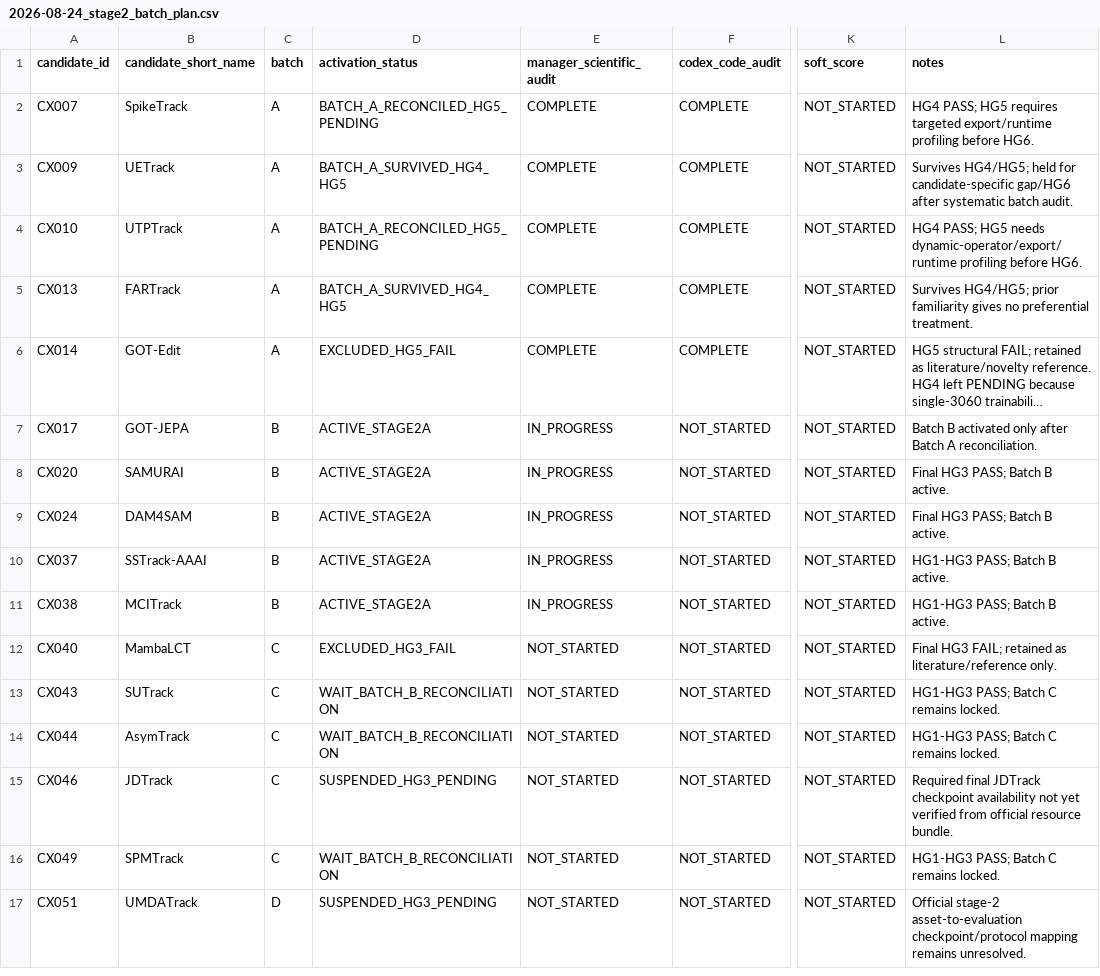
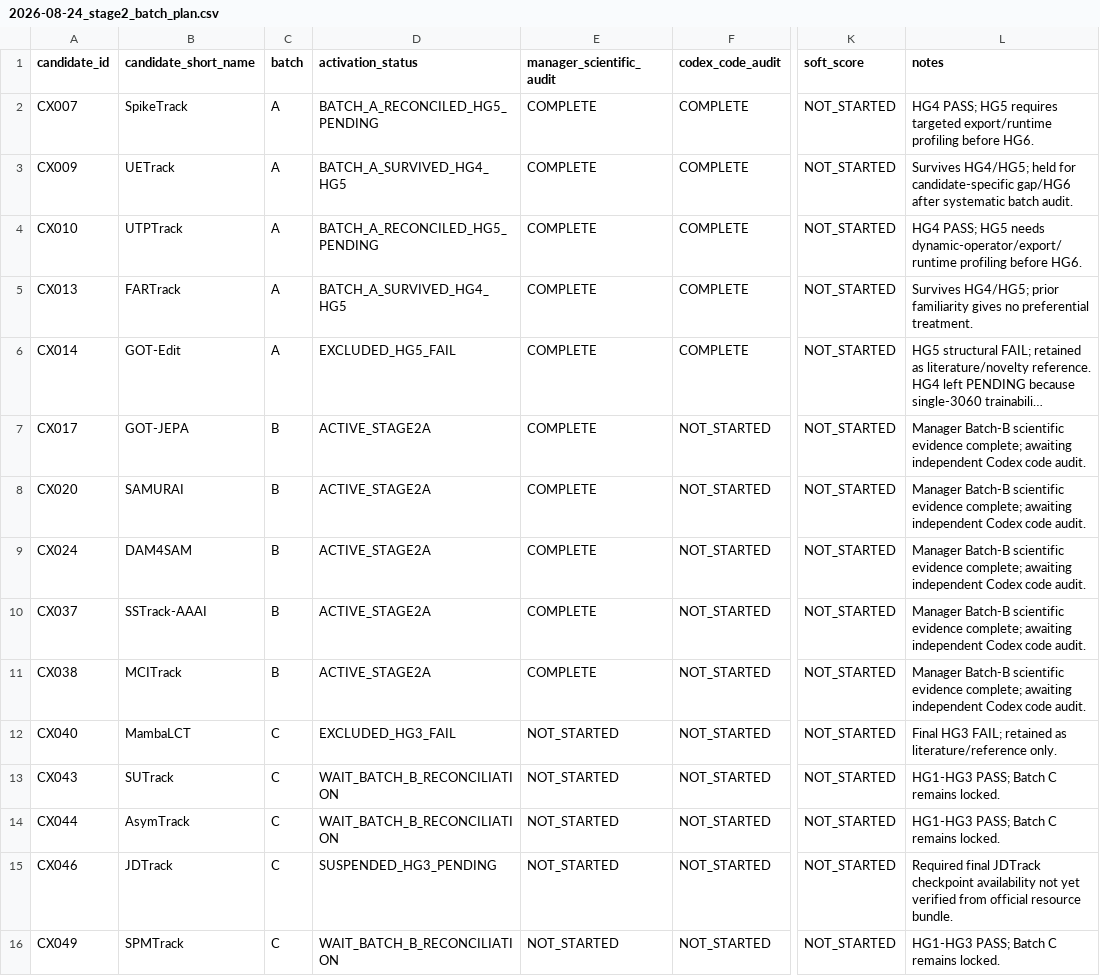
Before and after one commit to KayIsora/Q1_TrackingResearch, a CSV file: screening/manager/2026-08-24_stage2_batch_plan.csv, drawn as a sheet; only a part is shown, gaps mark what is left out; the shorter side is filled out with more unchanged rows; long unchanged cells end in …; the diff names each change by its address in the sheet, - before the commit and + after, or states it on an @@ line.

Commit message:
Mark Batch B Manager audit complete

```diff
--- a/screening/manager/2026-08-24_stage2_batch_plan.csv
+++ b/screening/manager/2026-08-24_stage2_batch_plan.csv
-E7:E11 (manager_scientific_audit): IN_PROGRESS
+E7:E11 (manager_scientific_audit): COMPLETE
-L7 (notes): Batch B activated only after Batch A reconciliation.
+L7 (notes): Manager Batch-B scientific evidence complete; awaiting independent Codex code audit.
-L8:L9 (notes): Final HG3 PASS; Batch B active.
+L8:L9 (notes): Manager Batch-B scientific evidence complete; awaiting independent Codex code audit.
-L10:L11 (notes): HG1-HG3 PASS; Batch B active.
+L10:L11 (notes): Manager Batch-B scientific evidence complete; awaiting independent Codex code audit.
```
